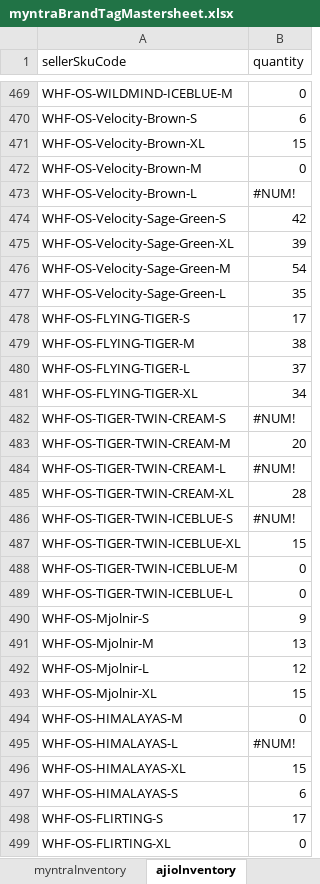
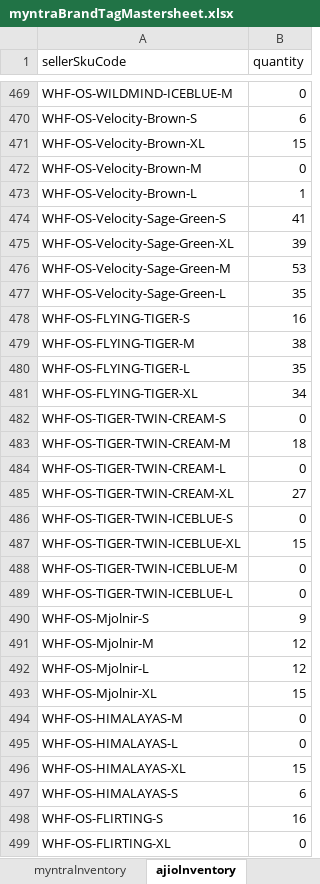
Before and after one commit to whitehuskfashion-code/ajio-return-sync, an Excel workbook: myntraBrandTagMastersheet.xlsx, sheet ajioInventory, drawn as a sheet; only a part is shown, gaps mark what is left out; values as stored, in another font and other column widths than the file's, no cell formats; charts and pictures not drawn; the diff covers the shown part only; the diff names each change by its address in the sheet, - before the commit and + after, or states it on an @@ line.

```diff
--- a/myntraBrandTagMastersheet.xlsx (sheet ajioInventory)
+++ b/myntraBrandTagMastersheet.xlsx (sheet ajioInventory)
-B473 (quantity): #NUM!
+B473 (quantity): 1
-B474 (quantity): 42
+B474 (quantity): 41
-B476 (quantity): 54
+B476 (quantity): 53
-B478 (quantity): 17
+B478 (quantity): 16
-B480 (quantity): 37
+B480 (quantity): 35
-B482 (quantity): #NUM!
+B482 (quantity): 0
-B483 (quantity): 20
+B483 (quantity): 18
-B484 (quantity): #NUM!
+B484 (quantity): 0
-B485 (quantity): 28
+B485 (quantity): 27
-B486 (quantity): #NUM!
+B486 (quantity): 0
-B491 (quantity): 13
+B491 (quantity): 12
-B495 (quantity): #NUM!
+B495 (quantity): 0
-B498 (quantity): 17
+B498 (quantity): 16
```
Also changed, not shown: 247 edited cells elsewhere in this sheet, sheet myntraInventory, sheet myntraButNotInAjio, sheet myntraBrandTagData, other sheet tabs, cell formats, charts or pictures, 2 other files.
